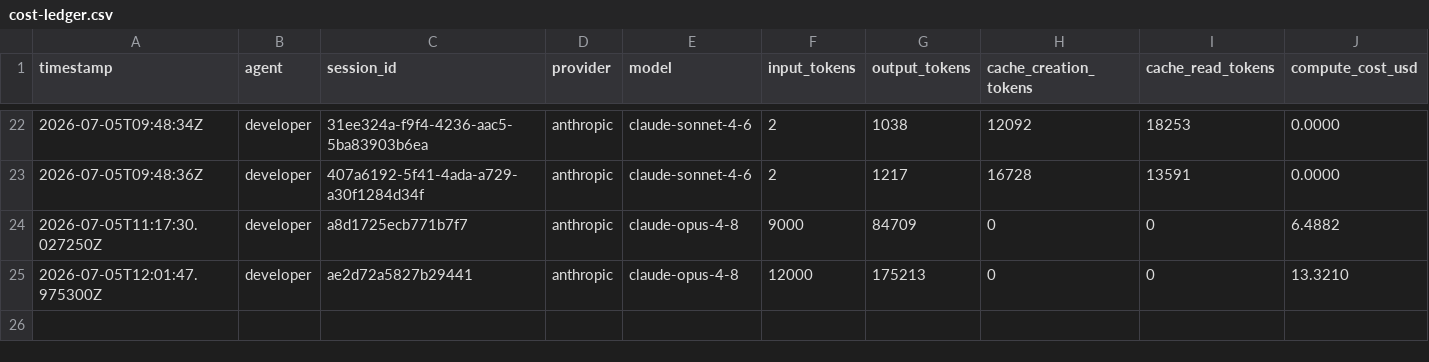
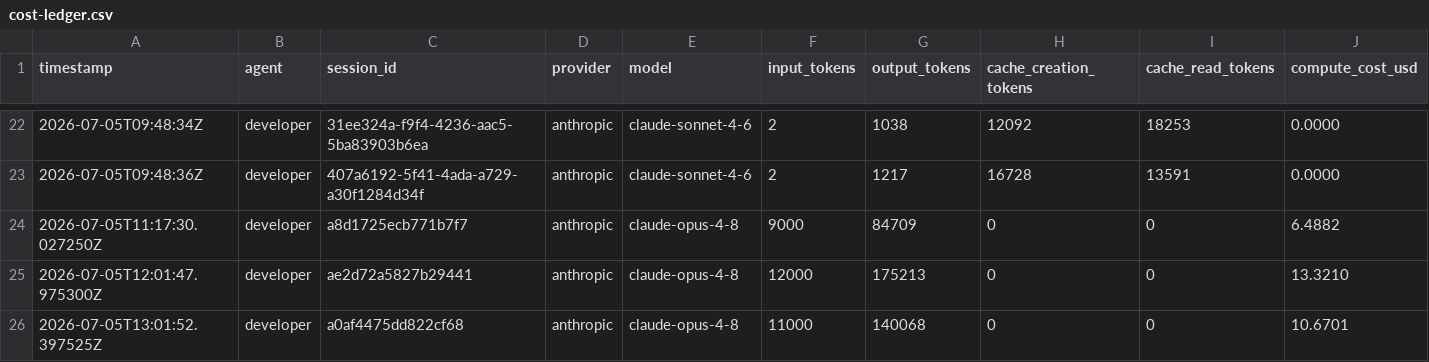
Before and after one commit to spivi/forge-x-labs, a CSV file: .dev-context/cost-ledger.csv, drawn as a sheet; only a part is shown, gaps mark what is left out; rows hold the shown columns only; the diff names each change by its address in the sheet, - before the commit and + after, or states it on an @@ line.

```diff
--- a/.dev-context/cost-ledger.csv
+++ b/.dev-context/cost-ledger.csv
+row 26: 2026-07-05T13:01:52.397525Z | developer | a0af4475dd822cf68 | anthropic | claude-opus-4-8 | 11000 | 140068 | 0 | 0 | 10.6701
```
Also changed, not shown: .dev-context/kpis/dataset.csv, .dev-context/kpis/estimates.csv, 5 other files.
